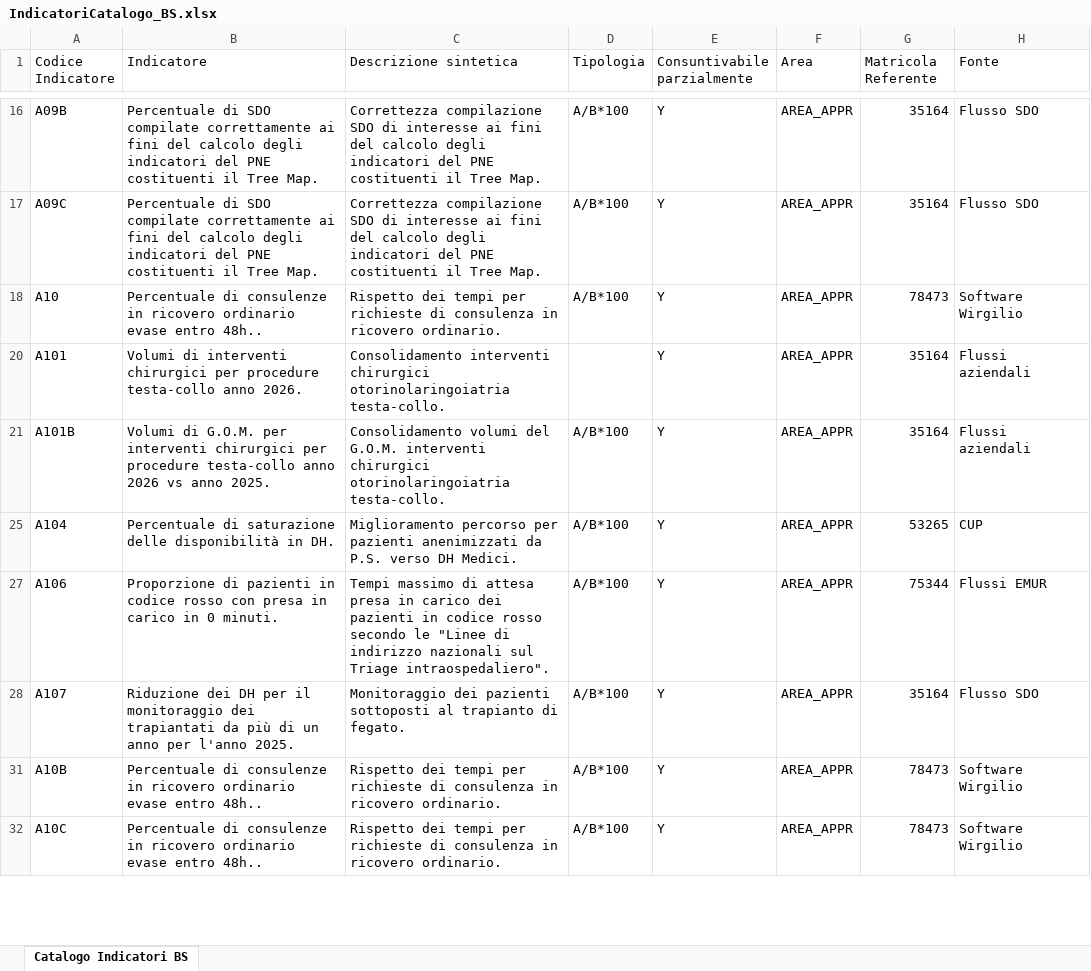
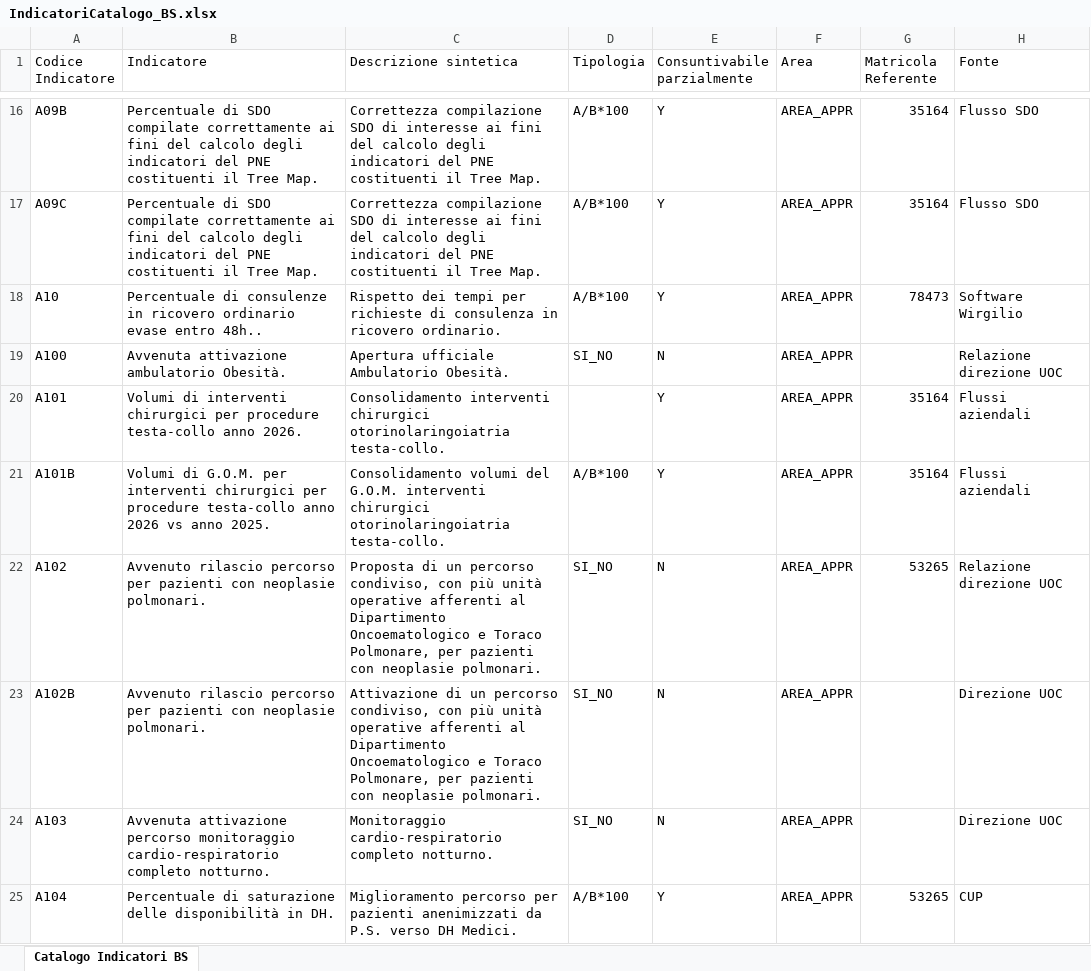
Before and after one commit to umarciano/gzoom-legacy, an Excel workbook: script/templates/IndicatoriCatalogo_BS.xlsx, sheet Catalogo Indicatori BS, drawn as a sheet; only a part is shown, gaps mark what is left out; the shorter side is filled out with more unchanged rows; values as stored, in another font and other column widths than the file's, no cell formats; the diff covers the shown part only; the diff names each change by its address in the sheet, - before the commit and + after, or states it on an @@ line.

```diff
--- a/script/templates/IndicatoriCatalogo_BS.xlsx (sheet Catalogo Indicatori BS)
+++ b/script/templates/IndicatoriCatalogo_BS.xlsx (sheet Catalogo Indicatori BS)
@@ row 19 unhidden: A100 | Avvenuta attivazione ambulatorio Obesità. | Apertura ufficiale Ambulatorio Obesità. | SI_NO | N | AREA_APPR |  | Relazione direzione UOC @@
@@ row 22 unhidden: A102 | Avvenuto rilascio percorso per pazienti con neoplasie polmonari. | Proposta di un percorso condiviso, con più unità operative afferenti al Dipartimento Oncoematologico e Toraco Polmonare, per pazienti con neoplasie polmonari. | SI_NO | N | AREA_APPR | 53265 | Relazione direzione UOC @@
@@ row 23 unhidden: A102B | Avvenuto rilascio percorso per pazienti con neoplasie polmonari. | Attivazione di un percorso condiviso, con più unità operative afferenti al Dipartimento Oncoematologico e Toraco Polmonare, per pazienti con neoplasie polmonari. | SI_NO | N | AREA_APPR |  | Direzione UOC @@
@@ row 24 unhidden: A103 | Avvenuta attivazione percorso monitoraggio cardio-respiratorio completo notturno. | Monitoraggio cardio-respiratorio completo notturno. | SI_NO | N | AREA_APPR |  | Direzione UOC @@
```
Also changed, not shown: 10 added rows and 68 hidden or unhidden rows elsewhere in this sheet, cell formats, script/templates/WeMeasureInterface_BS.xlsx, script/templates/WeRootInterface_BS.xlsx, 14 other files.
